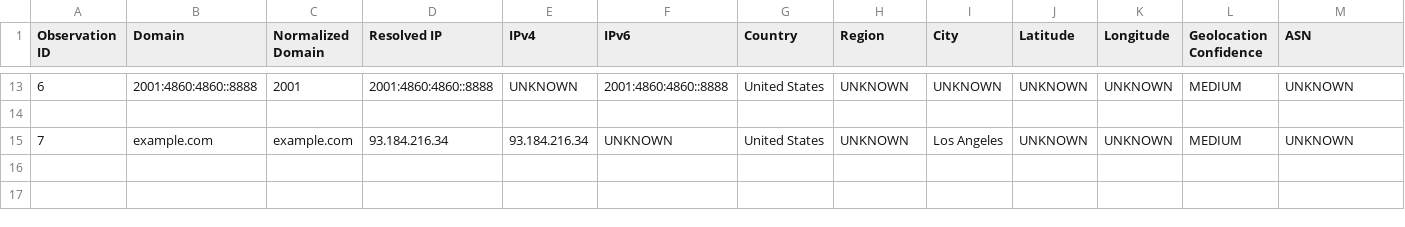
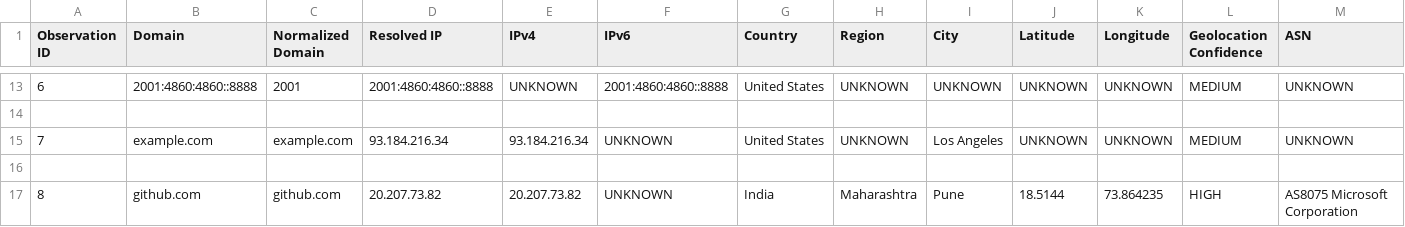
Before and after one commit to VishwaAdarsh/ip-address-tracker, a CSV file: data/exports/IP_PULSE_Field_Study.csv, drawn as a sheet; only a part is shown, gaps mark what is left out; rows hold the shown columns only; the diff names each change by its address in the sheet, - before the commit and + after, or states it on an @@ line.

```diff
--- a/data/exports/IP_PULSE_Field_Study.csv
+++ b/data/exports/IP_PULSE_Field_Study.csv
+row 16: (empty)
+row 17: 8 | github.com | github.com | 20.207.73.82 | 20.207.73.82 | UNKNOWN | India | Maharashtra | Pune | 18.5144 | 73.864235 | HIGH | AS8075 Microsoft Corporation
```
Also changed, not shown: 8 other files.
